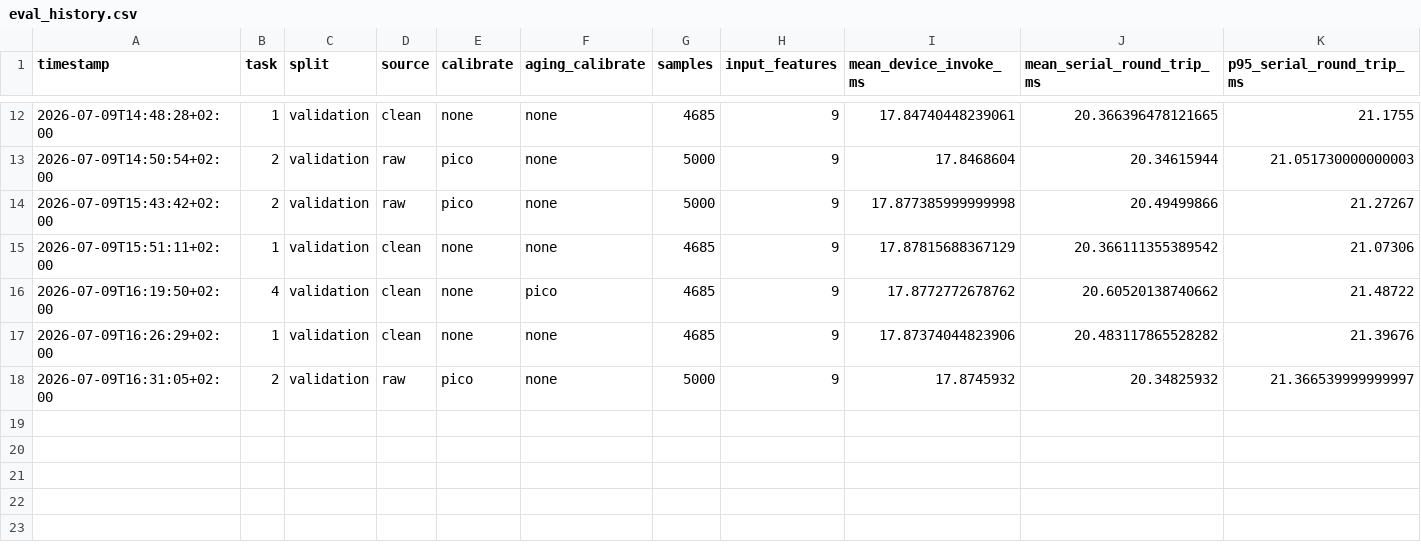
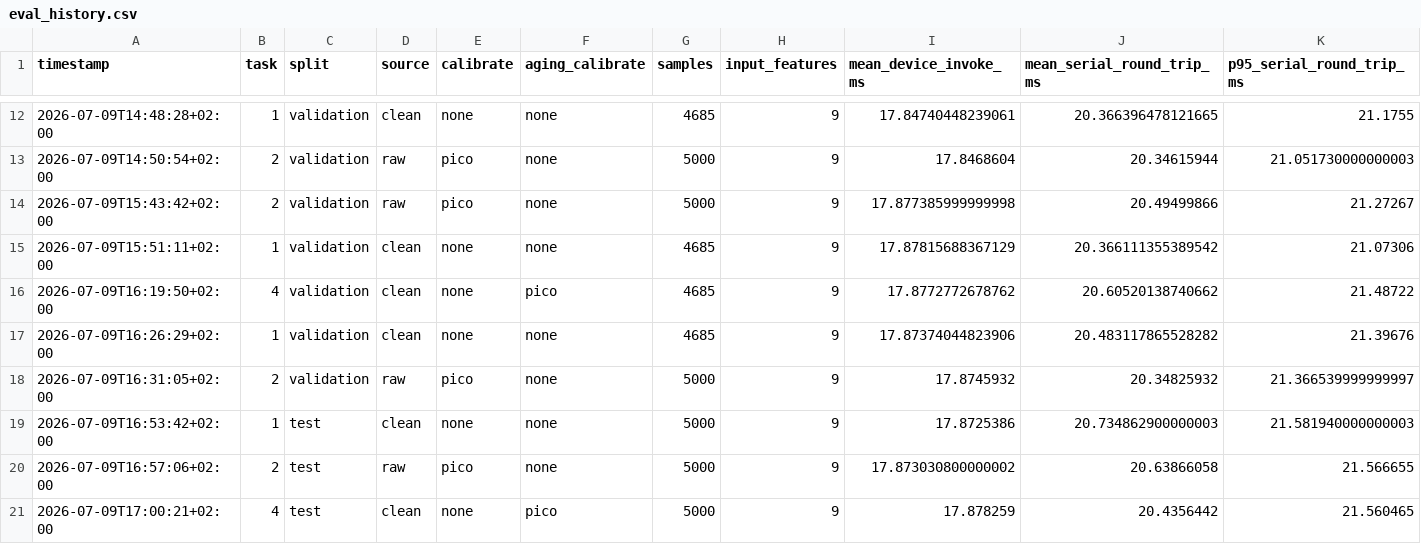
Before and after one commit to Derk-B/TinyML, a CSV file: eval/eval_history.csv, drawn as a sheet; only a part is shown, gaps mark what is left out; rows hold the shown columns only; the diff names each change by its address in the sheet, - before the commit and + after, or states it on an @@ line.

```diff
--- a/eval/eval_history.csv
+++ b/eval/eval_history.csv
+row 19: 2026-07-09T16:53:42+02:00 | 1 | test | clean | none | none | 5000 | 9 | 17.8725386 | 20.734862900000003 | 21.581940000000003
+row 20: 2026-07-09T16:57:06+02:00 | 2 | test | raw | pico | none | 5000 | 9 | 17.873030800000002 | 20.63866058 | 21.566655
+row 21: 2026-07-09T17:00:21+02:00 | 4 | test | clean | none | pico | 5000 | 9 | 17.878259 | 20.4356442 | 21.560465
```
Also changed, not shown: 2 other files.
